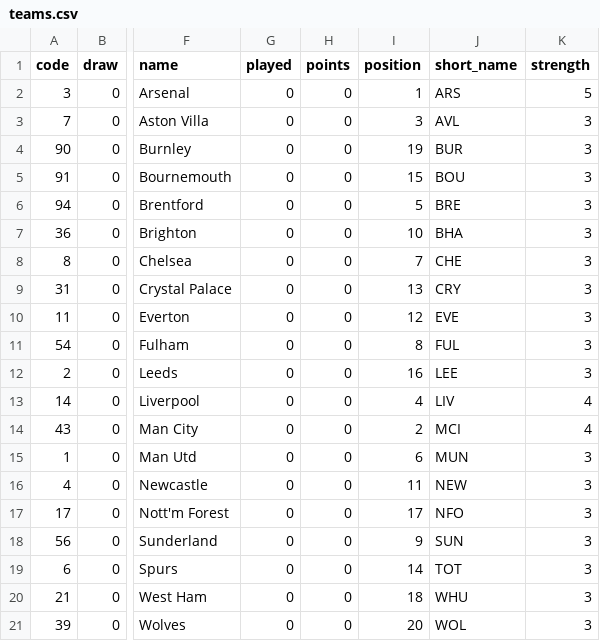
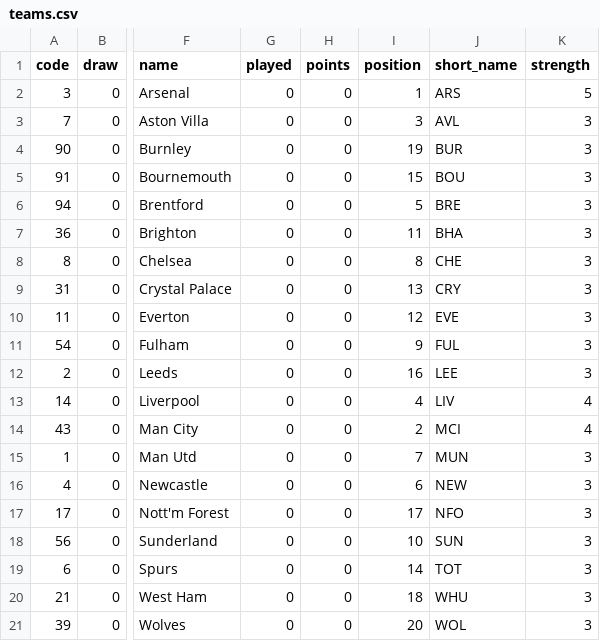
Before and after one commit to Schwetche/fpl_project, a CSV file: data/teams.csv, drawn as a sheet; only a part is shown, gaps mark what is left out; the diff names each change by its address in the sheet, - before the commit and + after, or states it on an @@ line.

```diff
--- a/data/teams.csv
+++ b/data/teams.csv
-I7 (position): 10
+I7 (position): 11
-I8 (position): 7
+I8 (position): 8
-I11 (position): 8
+I11 (position): 9
-I15 (position): 6
+I15 (position): 7
-I16 (position): 11
+I16 (position): 6
-I18 (position): 9
+I18 (position): 10
```
Also changed, not shown: data/cleaned_players.csv, data/fixtures.csv, 17 other files.
